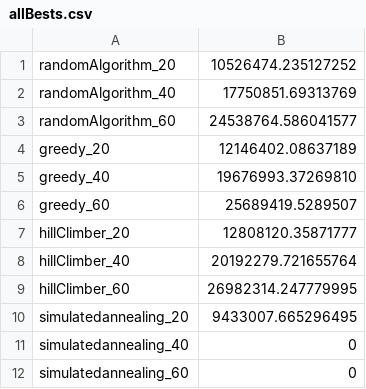
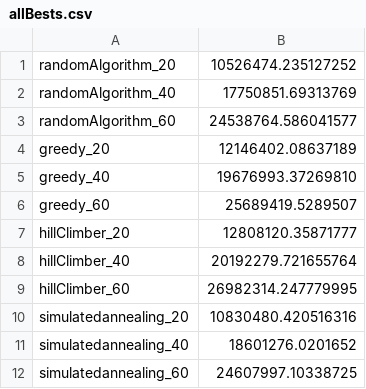
Before and after one commit to roosgreven/Heuristieken, a CSV file: code/results/allBests.csv, drawn as a sheet.

```diff
--- a/code/results/allBests.csv
+++ b/code/results/allBests.csv
@@ -9,4 +9,4 @@ hillClimber_40,20192279.721655764
 hillClimber_60,26982314.247779995
-simulatedannealing_20,9433007.665296495
-simulatedannealing_40,0
-simulatedannealing_60,0
+simulatedannealing_20,10830480.420516316
+simulatedannealing_40,18601276.0201652
+simulatedannealing_60,24607997.10338725
```
Also changed, not shown: code/results/simulatedannealing_20.csv, 2 other files.
